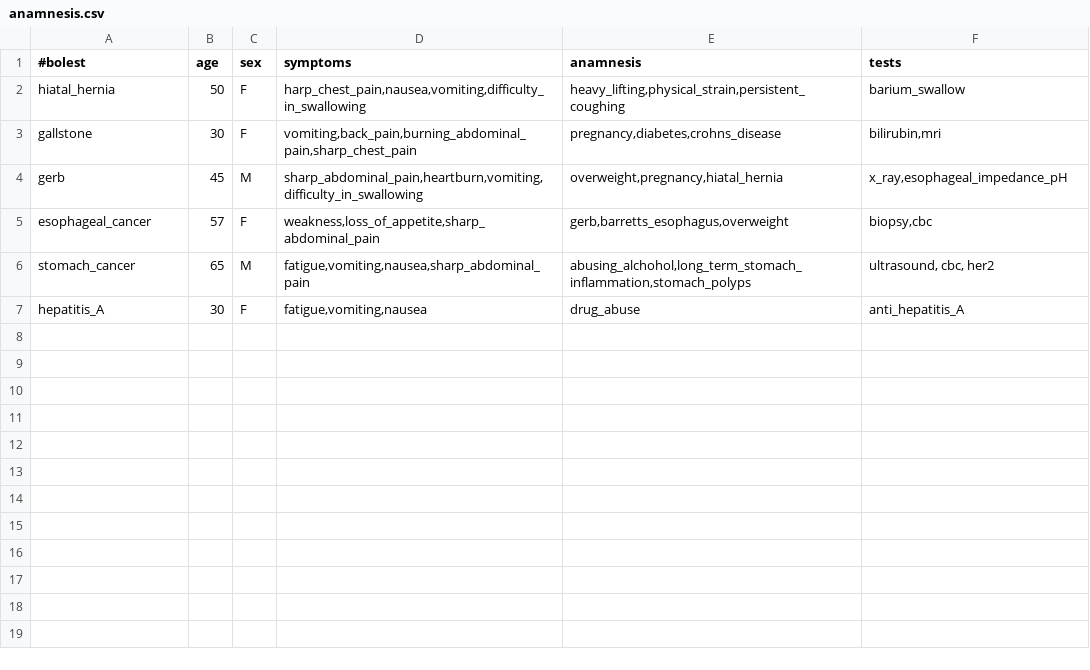
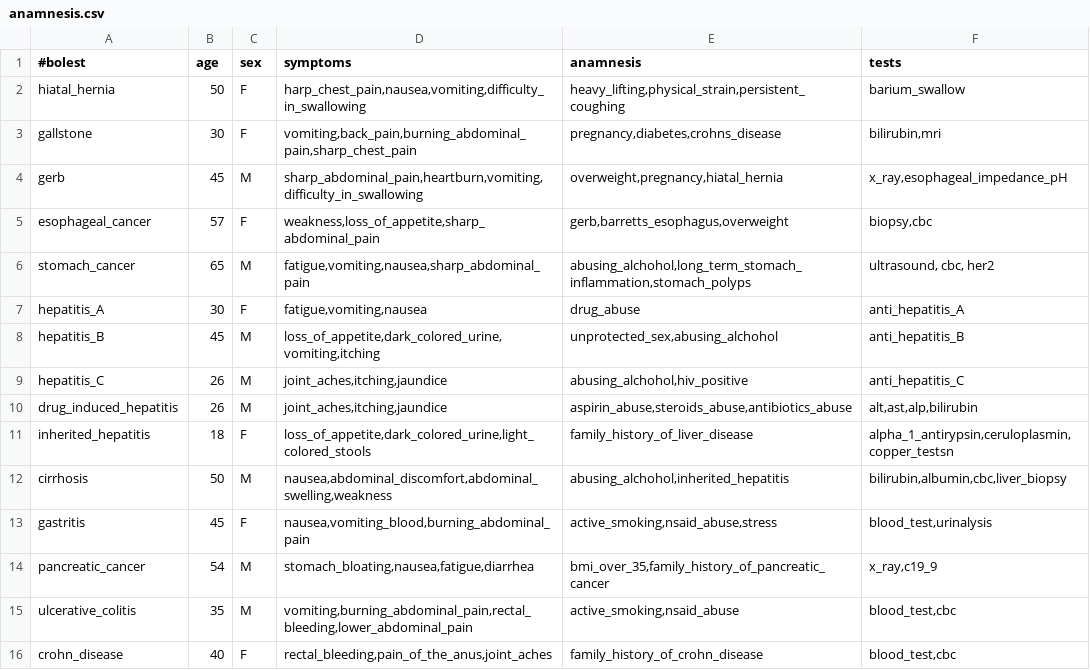
Before and after one commit to AnaNikolasevic/Inzenjering_znanja, a CSV file: GastroenterologyApplication/data/anamnesis.csv, drawn as a sheet.

```diff
--- a/GastroenterologyApplication/data/anamnesis.csv
+++ b/GastroenterologyApplication/data/anamnesis.csv
@@ -7 +7,10 @@ stomach_cancer;65;M;fatigue,vomiting,nausea,sharp_abdominal_pain;abusing_alchoho
 hepatitis_A;30;F;fatigue,vomiting,nausea;drug_abuse;anti_hepatitis_A
+hepatitis_B;45;M;loss_of_appetite,dark_colored_urine,vomiting,itching;unprotected_sex,abusing_alchohol;anti_hepatitis_B
+hepatitis_C;26;M;joint_aches,itching,jaundice;abusing_alchohol,hiv_positive;anti_hepatitis_C
+drug_induced_hepatitis;26;M;joint_aches,itching,jaundice;aspirin_abuse,steroids_abuse,antibiotics_abuse;alt,ast,alp,bilirubin
+inherited_hepatitis;18;F;loss_of_appetite,dark_colored_urine,light_colored_stools;family_history_of_liver_disease;alpha_1_antirypsin,ceruloplasmin,copper_testsn
+cirrhosis;50;M;nausea,abdominal_discomfort,abdominal_swelling,weakness;abusing_alchohol,inherited_hepatitis;bilirubin,albumin,cbc,liver_biopsy
+gastritis;45;F;nausea,vomiting_blood,burning_abdominal_pain;active_smoking,nsaid_abuse,stress;blood_test,urinalysis
+pancreatic_cancer;54;M;stomach_bloating,nausea,fatigue,diarrhea;bmi_over_35,family_history_of_pancreatic_cancer;x_ray,c19_9
+ulcerative_colitis;35;M;vomiting,burning_abdominal_pain,rectal_bleeding,lower_abdominal_pain;active_smoking,nsaid_abuse;blood_test,cbc
+crohn_disease;40;F;rectal_bleeding,pain_of_the_anus,joint_aches;family_history_of_crohn_disease;blood_test,cbc
```
Also changed, not shown: 6 other files.
